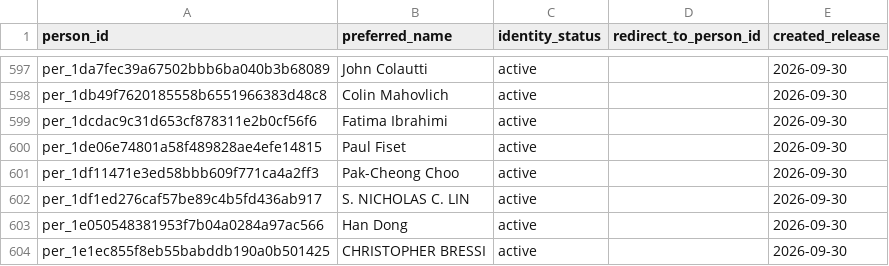
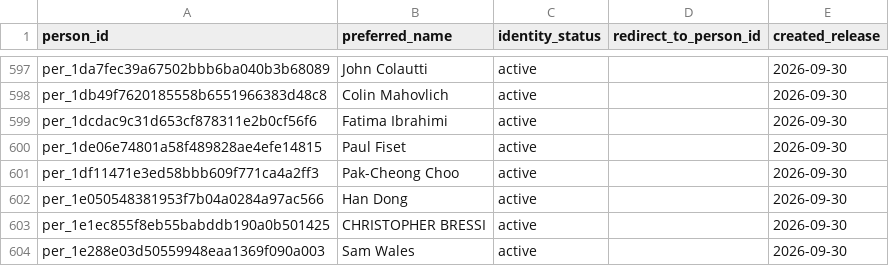
Before and after one commit to alexwolson/toronto-election-results, a CSV file: data/out/people.csv, drawn as a sheet; only a part is shown, gaps mark what is left out; the shorter side is filled out with more unchanged rows; the diff names each change by its address in the sheet, - before the commit and + after, or states it on an @@ line.

```diff
--- a/data/out/people.csv
+++ b/data/out/people.csv
-row 602: per_1df1ed276caf57be89c4b5fd436ab917 | S. NICHOLAS C. LIN | active |  | 2026-09-30
```
Also changed, not shown: data/reference/identity_review_dispositions.csv, 13 other files.
